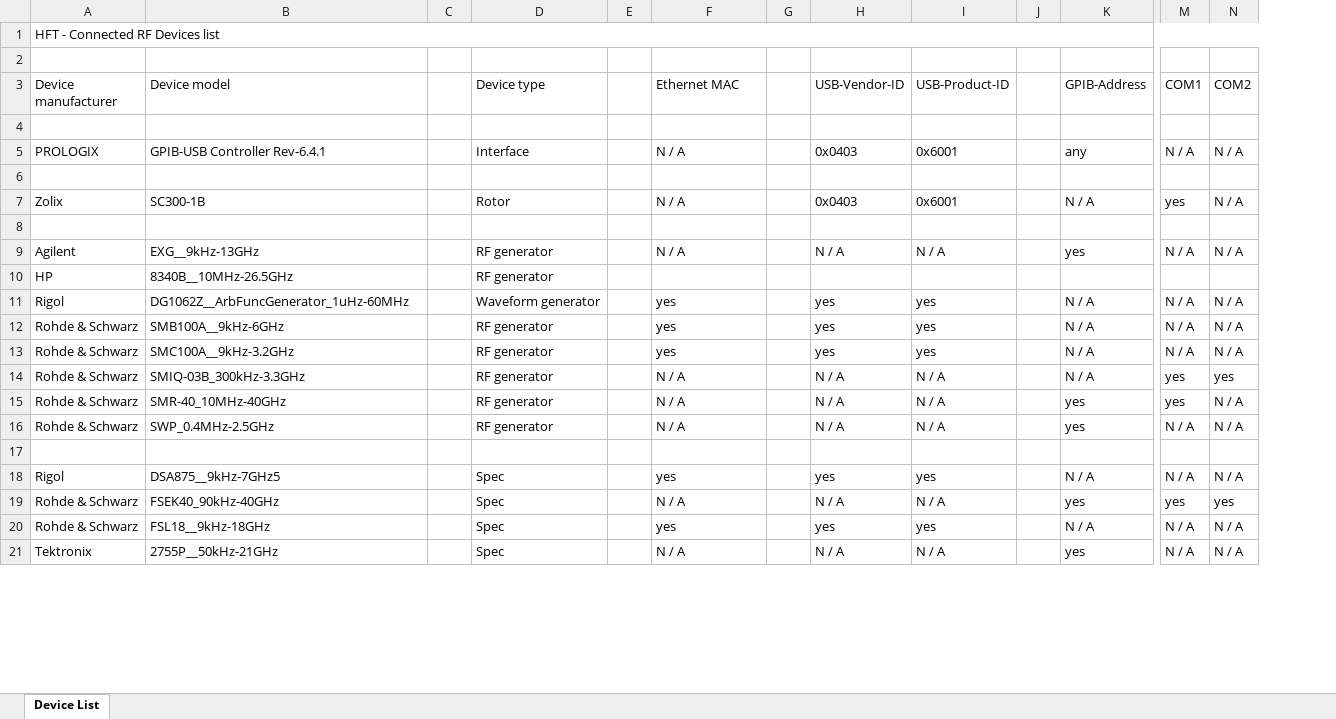
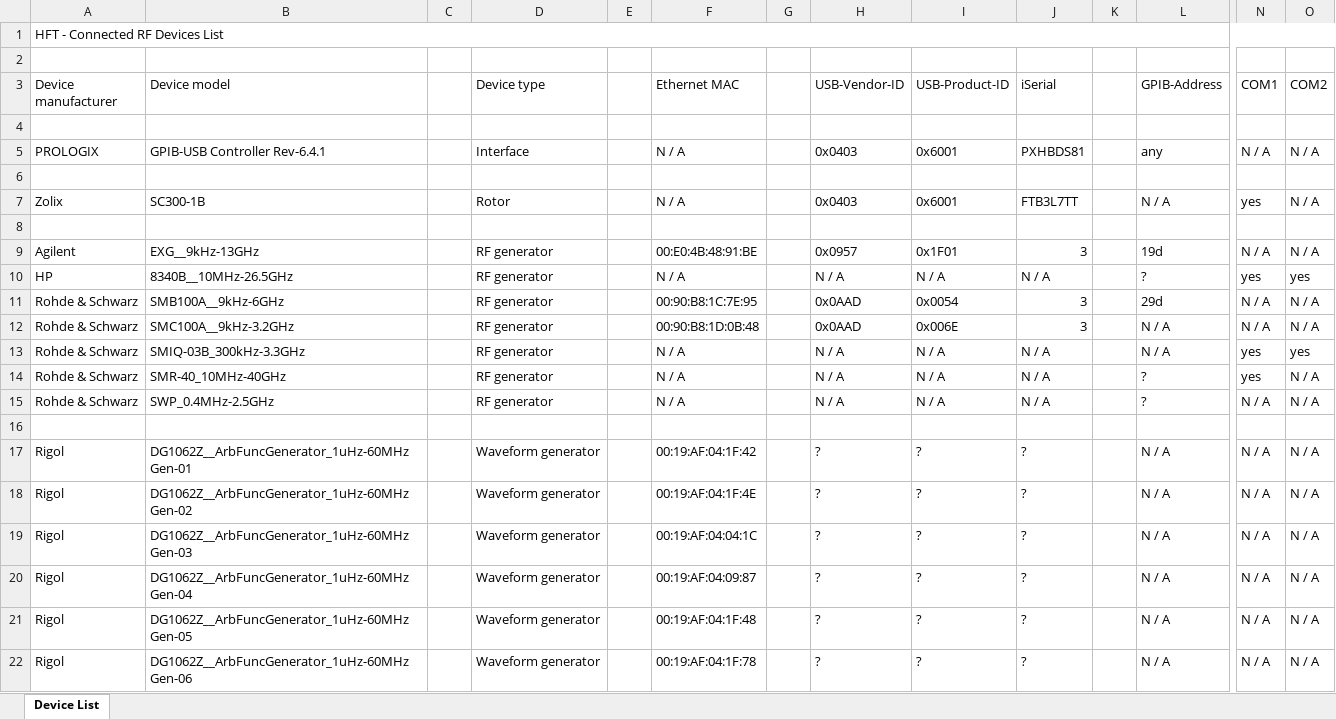
Before and after one commit to DF4IAH/RF-Lab, an Excel workbook: RF-Lab_Device-List.xlsx, sheet Device List, drawn as a sheet; only a part is shown, gaps mark what is left out; values as stored, in another font and other column widths than the file's, no cell formats; removed rows and columns are numbered as before the commit, all else as after; rows hold the shown columns only; the diff covers the shown part only; the diff names each change by its address in the sheet, - before the commit and + after, or states it on an @@ line.

Commit message:
DOCS - RF devices list - some parameters added

```diff
--- a/RF-Lab_Device-List.xlsx (sheet Device List)
+++ b/RF-Lab_Device-List.xlsx (sheet Device List)
+column J (iSerial), rows 5-15: PXHBDS81 |  | FTB3L7TT |  | 3 | N / A | 3 | 3 | N / A | N / A | N / A; row 21: ?
-A1 (Device manufacturer): HFT - Connected RF Devices list
+A1 (Device manufacturer): HFT - Connected RF Devices List
-F9 (Ethernet MAC): N / A
+F9 (Ethernet MAC): 00:E0:4B:48:91:BE
-H9 (USB-Vendor-ID): N / A
+H9 (USB-Vendor-ID): 0x0957
-I9 (USB-Product-ID): N / A
+I9 (USB-Product-ID): 0x1F01
-L9 (GPIB-Address): yes
+L9 (GPIB-Address): 19d
-F10 (Ethernet MAC): (empty)
+F10 (Ethernet MAC): N / A
-H10 (USB-Vendor-ID): (empty)
+H10 (USB-Vendor-ID): N / A
-I10 (USB-Product-ID): (empty)
+I10 (USB-Product-ID): N / A
-L10 (GPIB-Address): (empty)
+L10 (GPIB-Address): ?
-N10 (COM1): (empty)
+N10 (COM1): yes
-O10 (COM2): (empty)
+O10 (COM2): yes
-row 11: Rigol | DG1062Z__ArbFuncGenerator_1uHz-60MHz |  | Waveform generator |  | yes |  | yes | yes |  | N / A | N / A | N / A
-F11 (Ethernet MAC): yes
+F11 (Ethernet MAC): 00:90:B8:1C:7E:95
-H11:H12 (USB-Vendor-ID): yes
+H11:H12 (USB-Vendor-ID): 0x0AAD
-I11 (USB-Product-ID): yes
+I11 (USB-Product-ID): 0x0054
-L11 (GPIB-Address): N / A
+L11 (GPIB-Address): 29d
-F12 (Ethernet MAC): yes
+F12 (Ethernet MAC): 00:90:B8:1D:0B:48
-I12 (USB-Product-ID): yes
+I12 (USB-Product-ID): 0x006E
-L14:L15 (GPIB-Address): yes
+L14:L15 (GPIB-Address): ?
+row 17: Rigol | DG1062Z__ArbFuncGenerator_1uHz-60MHz Gen-01 |  | Waveform generator |  | 00:19:AF:04:1F:42 |  | ? | ? | ? |  | N / A | N / A | N / A
+row 18: Rigol | DG1062Z__ArbFuncGenerator_1uHz-60MHz Gen-02 |  | Waveform generator |  | 00:19:AF:04:1F:4E |  | ? | ? | ? |  | N / A | N / A | N / A
+row 19: Rigol | DG1062Z__ArbFuncGenerator_1uHz-60MHz Gen-03 |  | Waveform generator |  | 00:19:AF:04:04:1C |  | ? | ? | ? |  | N / A | N / A | N / A
+row 20: Rigol | DG1062Z__ArbFuncGenerator_1uHz-60MHz Gen-04 |  | Waveform generator |  | 00:19:AF:04:09:87 |  | ? | ? | ? |  | N / A | N / A | N / A
-B21 (Device model): DSA875__9kHz-7GHz5
+B21 (Device model): DG1062Z__ArbFuncGenerator_1uHz-60MHz Gen-05
-D21 (Device type): Spec
+D21 (Device type): Waveform generator
-F21 (Ethernet MAC): yes
+F21 (Ethernet MAC): 00:19:AF:04:1F:48
-H21 (USB-Vendor-ID): yes
+H21 (USB-Vendor-ID): ?
-I21 (USB-Product-ID): yes
+I21 (USB-Product-ID): ?
-row 19: Rohde & Schwarz | FSEK40_90kHz-40GHz |  | Spec |  | N / A |  | N / A | N / A |  | yes | yes | yes
-row 20: Rohde & Schwarz | FSL18__9kHz-18GHz |  | Spec |  | yes |  | yes | yes |  | N / A | N / A | N / A
-row 21: Tektronix | 2755P__50kHz-21GHz |  | Spec |  | N / A |  | N / A | N / A |  | yes | N / A | N / A
+row 22: Rigol | DG1062Z__ArbFuncGenerator_1uHz-60MHz Gen-06 |  | Waveform generator |  | 00:19:AF:04:1F:78 |  | ? | ? | ? |  | N / A | N / A | N / A
```
Also changed, not shown: 9 added rows and 6 edited cells elsewhere in this sheet, cell formats, 1 other file.
